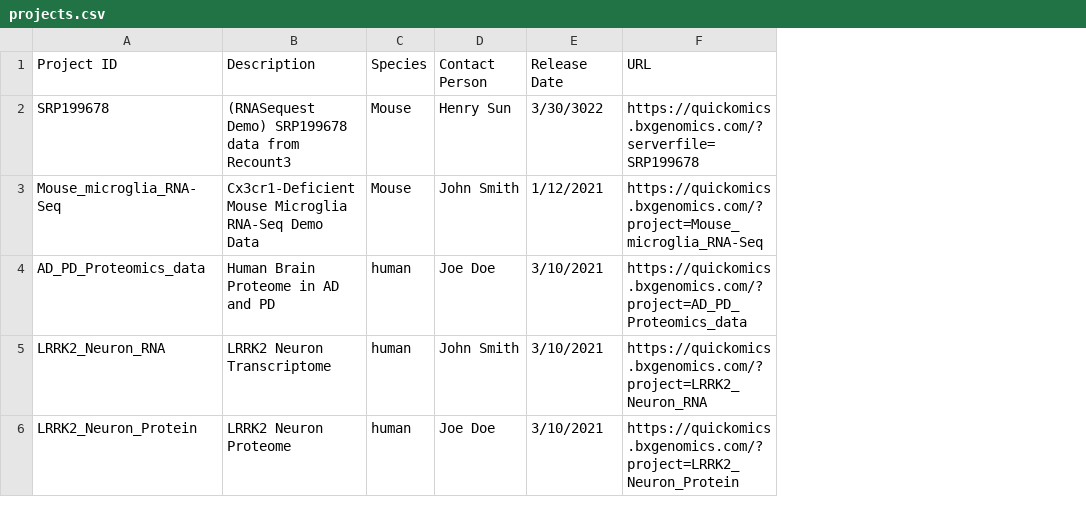
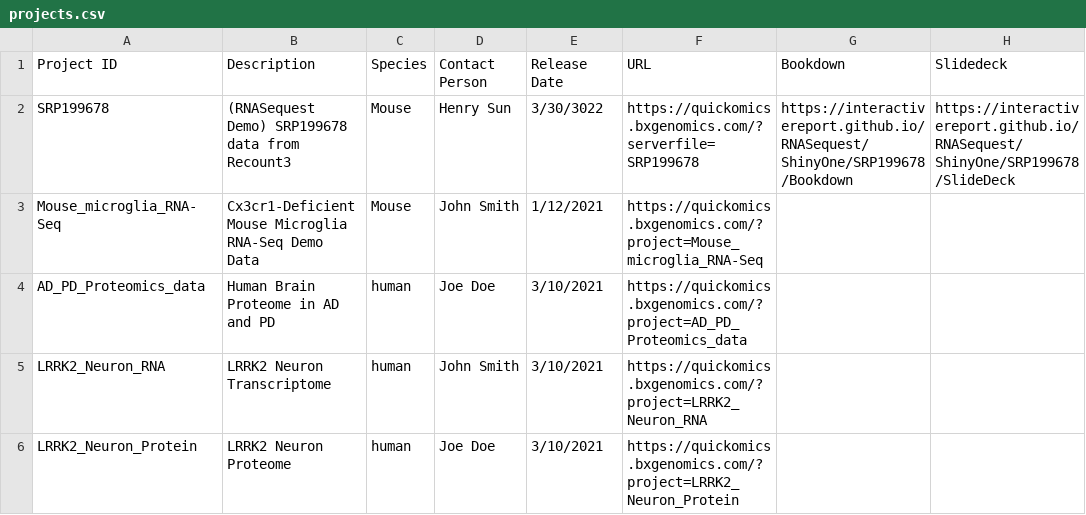
Before and after one commit to interactivereport/RNASequest, a CSV file: ShinyOne/projects.csv, drawn as a sheet; the diff names each change by its address in the sheet, - before the commit and + after, or states it on an @@ line.

Commit message:
Add Bookdown and SlideDeck columns

```diff
--- a/ShinyOne/projects.csv
+++ b/ShinyOne/projects.csv
+column G (Bookdown), row 2: https://interactivereport.github.io/RNASequest/ShinyOne/SRP199678/Bookdown
+column H (Slidedeck), row 2: https://interactivereport.github.io/RNASequest/ShinyOne/SRP199678/SlideDeck
```
Also changed, not shown: 1 other file.
